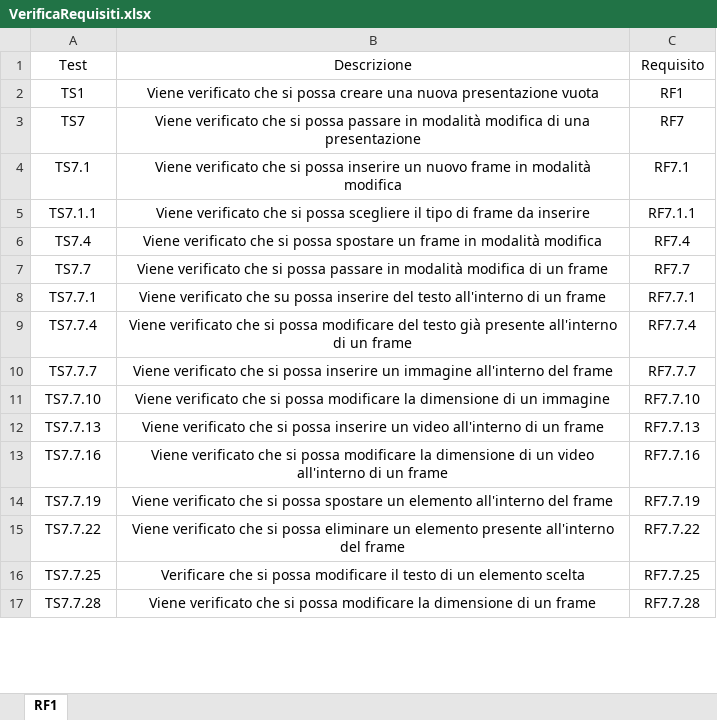
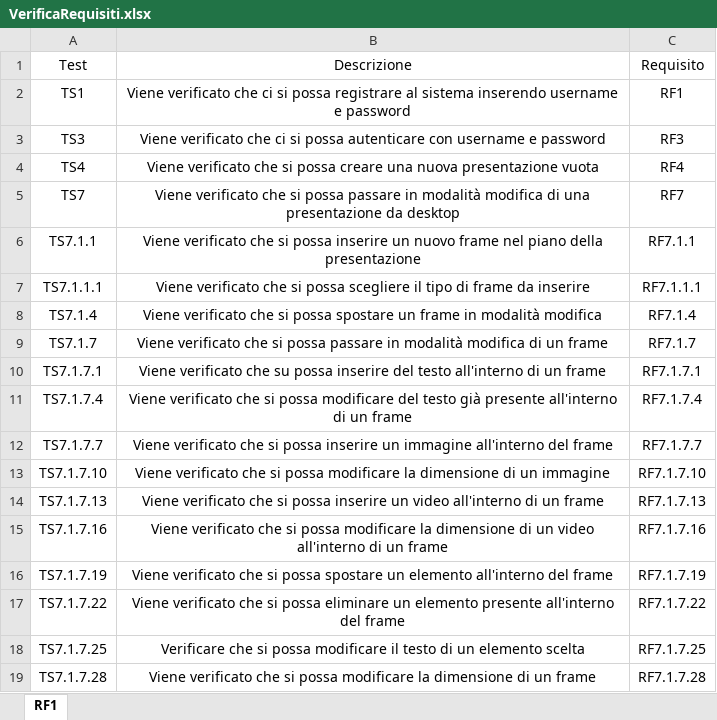
Before and after one commit to PetrucciMauro/Glass-uni-Scanner, an Excel workbook: RR/Esterni/Piano di qualifica/VerificaRequisiti.xlsx, sheet RF1, drawn as a sheet; only a part is shown; values as stored, in another font and other column widths than the file's, no borders; removed rows and columns are numbered as before the commit, all else as after; the diff covers the shown part only; the diff names each change by its address in the sheet, - before the commit and + after, or states it on an @@ line.

Commit message:
aggiornata verifica dei requisiti

```diff
--- a/RR/Esterni/Piano di qualifica/VerificaRequisiti.xlsx (sheet RF1)
+++ b/RR/Esterni/Piano di qualifica/VerificaRequisiti.xlsx (sheet RF1)
-B2: …verificato che si possa creare una nuova presentazione vuota
+B2: …verificato che ci si possa registrare al sistema inserendo username e password
+row 3: TS3 | Viene verificato che ci si possa autenticare con username e password | RF3
+row 4: TS4 | Viene verificato che si possa creare una nuova presentazione vuota | RF4
-B5: …una presentazione
+B5: …una presentazione da desktop
-row 4: TS7.1 | Viene verificato che si possa inserire un nuovo frame in modalità modifica | RF7.1
-B6: …si possa scegliere il tipo di frame da inserire
+B6: …si possa inserire un nuovo frame nel piano della presentazione
+row 7: TS7.1.1.1 | Viene verificato che si possa scegliere il tipo di frame da inserire | RF7.1.1.1
-A8: TS7.4
+A8: TS7.1.4
-C8: RF7.4
+C8: RF7.1.4
-A9: TS7.7
+A9: TS7.1.7
-C9: RF7.7
+C9: RF7.1.7
-A10: TS7.7.1
+A10: TS7.1.7.1
-C10: RF7.7.1
+C10: RF7.1.7.1
-A11: TS7.7.4
+A11: TS7.1.7.4
-C11: RF7.7.4
+C11: RF7.1.7.4
-A12: TS7.7.7
+A12: TS7.1.7.7
-C12: RF7.7.7
+C12: RF7.1.7.7
-A13: TS7.7.10
+A13: TS7.1.7.10
-C13: RF7.7.10
+C13: RF7.1.7.10
-A14: TS7.7.13
+A14: TS7.1.7.13
-C14: RF7.7.13
+C14: RF7.1.7.13
-A15: TS7.7.16
+A15: TS7.1.7.16
-C15: RF7.7.16
+C15: RF7.1.7.16
-A16: TS7.7.19
+A16: TS7.1.7.19
-C16: RF7.7.19
+C16: RF7.1.7.19
-A17: TS7.7.22
+A17: TS7.1.7.22
-C17: RF7.7.22
+C17: RF7.1.7.22
-A18: TS7.7.25
+A18: TS7.1.7.25
-C18: RF7.7.25
+C18: RF7.1.7.25
-A19: TS7.7.28
+A19: TS7.1.7.28
-C19: RF7.7.28
+C19: RF7.1.7.28
```
Also changed, not shown: 41 added rows, 18 removed rows and 57 edited cells elsewhere in this sheet.
